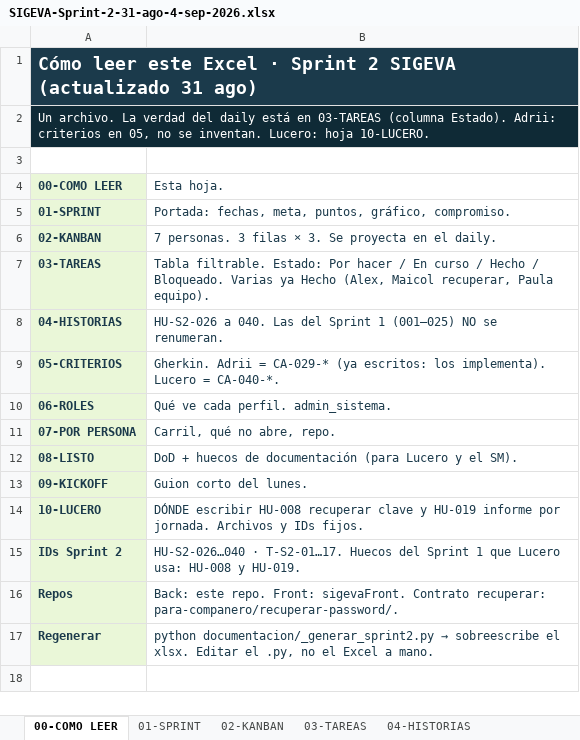
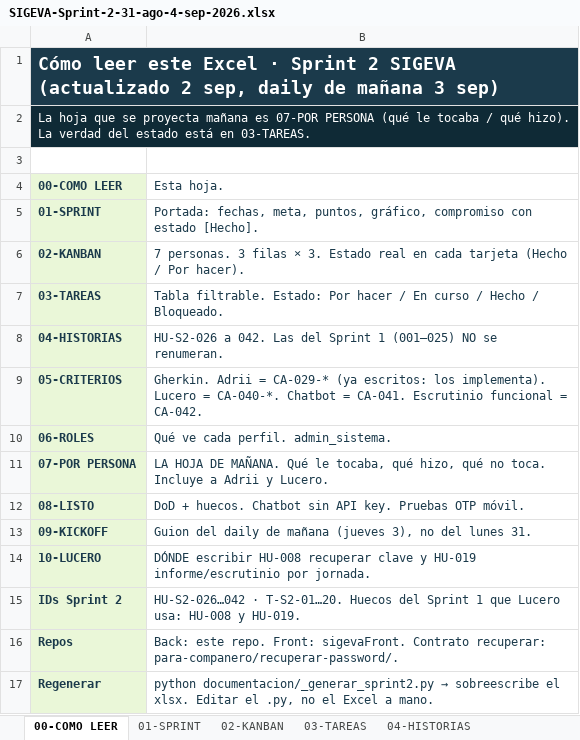
Before and after one commit to ALexjh117/SigevaBack2.0, an Excel workbook: entregables/sprint-2/SIGEVA-Sprint-2-31-ago-4-sep-2026.xlsx, sheet 00-COMO LEER, drawn as a sheet; values as stored, in another font and other column widths than the file's, no borders; the diff names each change by its address in the sheet, - before the commit and + after, or states it on an @@ line.

Commit message:
recuperar contraseña por medio de otp

```diff
--- a/entregables/sprint-2/SIGEVA-Sprint-2-31-ago-4-sep-2026.xlsx (sheet 00-COMO LEER)
+++ b/entregables/sprint-2/SIGEVA-Sprint-2-31-ago-4-sep-2026.xlsx (sheet 00-COMO LEER)
-A1 (00-COMO LEER): …SIGEVA (actualizado 31 ago)
+A1 (00-COMO LEER): …SIGEVA (actualizado 2 sep, daily de mañana 3 sep)
-A2 (00-COMO LEER): Un archivo. La verdad del daily está en 03-TAREAS (columna Estado). Adrii: criterios en 05, no se inventan. Lucero: hoja 10-LUCERO.
+A2 (00-COMO LEER): La hoja que se proyecta mañana es 07-POR PERSONA (qué le tocaba / qué hizo). La verdad del estado está en 03-TAREAS.
-B5 (Esta hoja.): …puntos, gráfico, compromiso.
+B5 (Esta hoja.): …puntos, gráfico, compromiso con estado [Hecho].
-B6 (Esta hoja.): …× 3. Se proyecta en el daily.
+B6 (Esta hoja.): …× 3. Estado real en cada tarjeta (Hecho / Por hacer).
-B7 (Esta hoja.): …/ Bloqueado. Varias ya Hecho (Alex, Maicol recuperar, Paula equipo).
+B7 (Esta hoja.): …/ Bloqueado.
-B8 (Esta hoja.): HU-S2-026 a 040. Las del…
+B8 (Esta hoja.): HU-S2-026 a 042. Las del…
-B9 (Esta hoja.): …= CA-040-*.
+B9 (Esta hoja.): …= CA-040-*. Chatbot = CA-041. Escrutinio funcional = CA-042.
-B11 (Esta hoja.): Carril, qué no abre, repo.
+B11 (Esta hoja.): LA HOJA DE MAÑANA. Qué le tocaba, qué hizo, qué no toca. Incluye a Adrii y Lucero.
-B12 (Esta hoja.): DoD + huecos de documentación (para Lucero y el SM).
+B12 (Esta hoja.): DoD + huecos. Chatbot sin API key. Pruebas OTP móvil.
-B13 (Esta hoja.): Guion corto del lunes.
+B13 (Esta hoja.): Guion del daily de mañana (jueves 3), no del lunes 31.
-B14 (Esta hoja.): …y HU-019 informe por jornada. Archivos y IDs fijos.
+B14 (Esta hoja.): …y HU-019 informe/escrutinio por jornada.
-B15 (Esta hoja.): HU-S2-026…040 · T-S2-01…17. Huecos del…
+B15 (Esta hoja.): HU-S2-026…042 · T-S2-01…20. Huecos del…
```
Also changed, not shown: sheet 02-KANBAN, sheet 07-POR PERSONA, sheet 01-SPRINT, sheet 03-TAREAS, sheet 05-CRITERIOS, sheet 04-HISTORIAS, 2 more sheets, charts or pictures, 10 other files.
